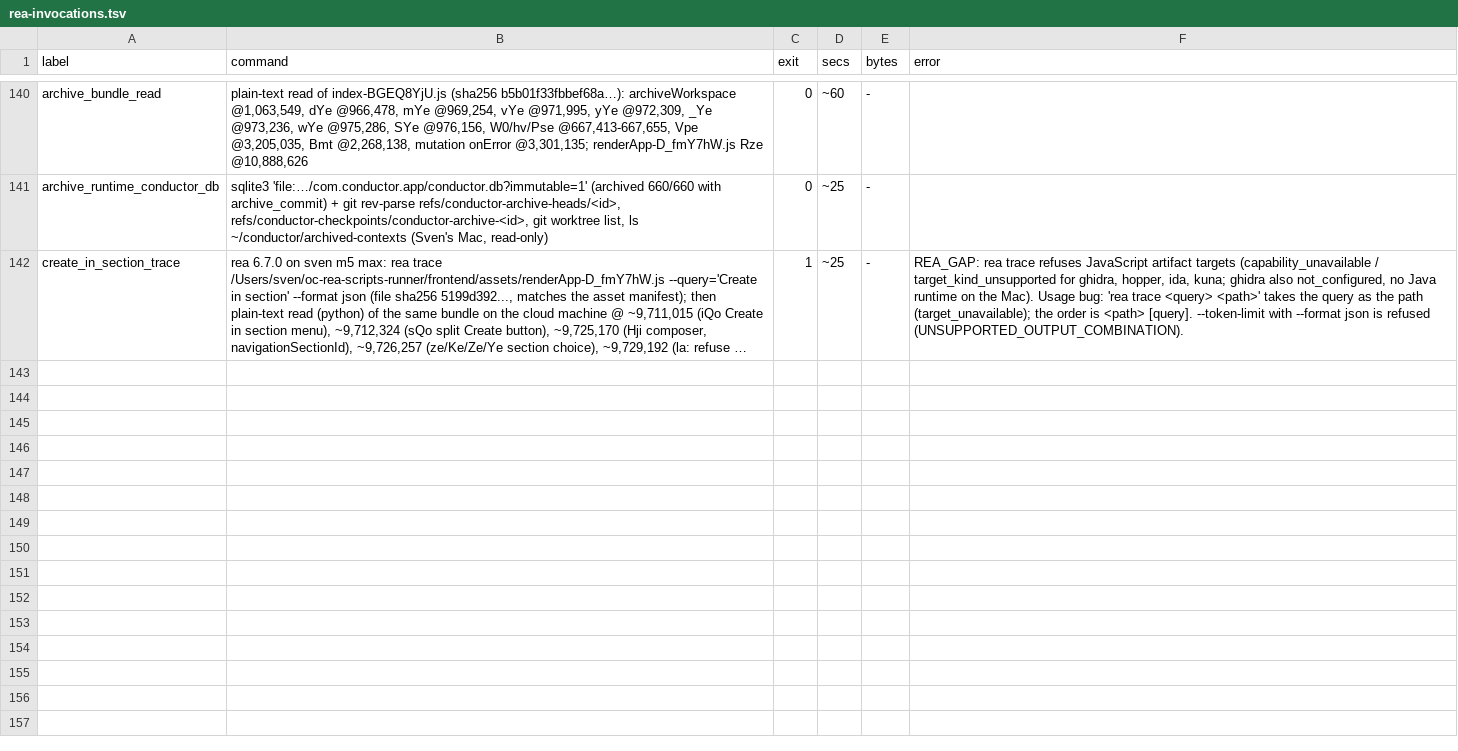
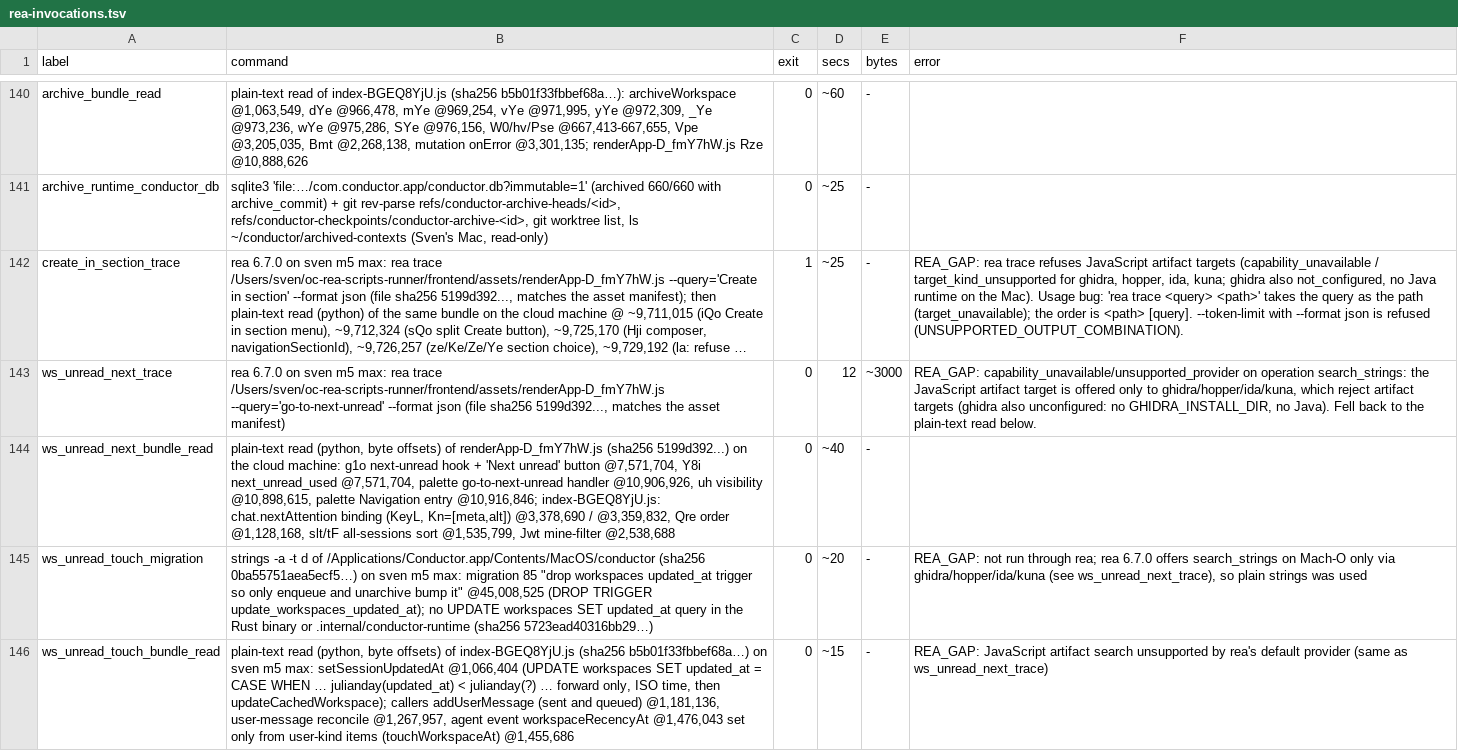
Before and after one commit to reason-machines/openconductor, a TSV file: evidence/rea/rea-invocations.tsv, drawn as a sheet; only a part is shown, gaps mark what is left out; long unchanged cells end in …; the diff names each change by its address in the sheet, - before the commit and + after, or states it on an @@ line.

```diff
--- a/evidence/rea/rea-invocations.tsv
+++ b/evidence/rea/rea-invocations.tsv
+row 143: ws_unread_next_trace | rea 6.7.0 on sven m5 max: rea trace /Users/sven/oc-rea-scripts-runner/frontend/assets/renderApp-D_fmY7hW.js --query='go-to-next-unread' --format json (file sha256 5199d392..., matches the asset manifest) | 0 | 12 | ~3000 | REA_GAP: capability_unavailable/unsupported_provider on operation search_strings: the JavaScript artifact target is offered only to ghidra/hopper/ida/kuna, which reject artifact targets (ghidra also unconfigured: no GHIDRA_INSTALL_DIR, no Java). Fell back to the plain-text read below.
+row 144: ws_unread_next_bundle_read | plain-text read (python, byte offsets) of renderApp-D_fmY7hW.js (sha256 5199d392...) on the cloud machine: g1o next-unread hook + 'Next unread' button @7,571,704, Y8i next_unread_used @7,571,704, palette go-to-next-unread handler @10,906,926, uh visibility @10,898,615, palette Navigation entry @10,916,846; index-BGEQ8YjU.js: chat.nextAttention binding (KeyL, Kn=[meta,alt]) @3,378,690 / @3,359,832, Qre order @1,128,168, slt/tF all-sessions sort @1,535,799, Jwt mine-filter @2,538,688 | 0 | ~40 | -
+row 145: ws_unread_touch_migration | strings -a -t d of /Applications/Conductor.app/Contents/MacOS/conductor (sha256 0ba55751aea5ecf5…) on sven m5 max: migration 85 "drop workspaces updated_at trigger so only enqueue and unarchive bump it" @45,008,525 (DROP TRIGGER update_workspaces_updated_at); no UPDATE workspaces SET updated_at query in the Rust binary or .internal/conductor-runtime (sha256 5723ead40316bb29…) | 0 | ~20 | - | REA_GAP: not run through rea; rea 6.7.0 offers search_strings on Mach-O only via ghidra/hopper/ida/kuna (see ws_unread_next_trace), so plain strings was used
+row 146: ws_unread_touch_bundle_read | plain-text read (python, byte offsets) of index-BGEQ8YjU.js (sha256 b5b01f33fbbef68a…) on sven m5 max: setSessionUpdatedAt @1,066,404 (UPDATE workspaces SET updated_at = CASE WHEN … julianday(updated_at) < julianday(?) … forward only, ISO time, then updateCachedWorkspace); callers addUserMessage (sent and queued) @1,181,136, user-message reconcile @1,267,957, agent event workspaceRecencyAt @1,476,043 set only from user-kind items (touchWorkspaceAt) @1,455,686 | 0 | ~15 | - | REA_GAP: JavaScript artifact search unsupported by rea's default provider (same as ws_unread_next_trace)
```
Also changed, not shown: 16 other files.
